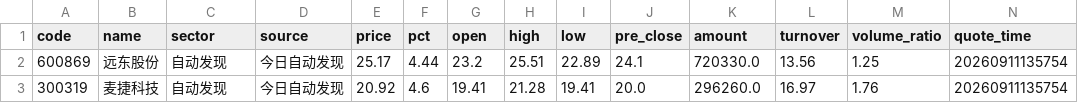
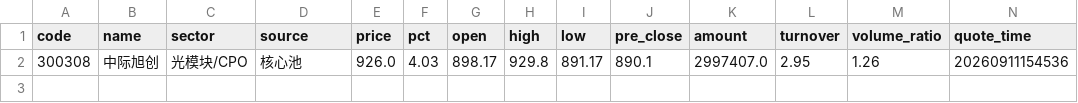
Before and after one commit to chenrj985-ai/decision, a CSV file: public/buy_candidates.csv, drawn as a sheet; only a part is shown; removed rows and columns are numbered as before the commit, all else as after; rows hold the shown columns only; the diff names each change by its address in the sheet, - before the commit and + after, or states it on an @@ line.

```diff
--- a/public/buy_candidates.csv
+++ b/public/buy_candidates.csv
-row 2: 600869 | 远东股份 | 自动发现 | 今日自动发现 | 25.17 | 4.44 | 23.2 | 25.51 | 22.89 | 24.1 | 720330.0 | 13.56 | 1.25 | 20260911135754
-row 3: 300319 | 麦捷科技 | 自动发现 | 今日自动发现 | 20.92 | 4.6 | 19.41 | 21.28 | 19.41 | 20.0 | 296260.0 | 16.97 | 1.76 | 20260911135754
+row 2: 300308 | 中际旭创 | 光模块/CPO | 核心池 | 926.0 | 4.03 | 898.17 | 929.8 | 891.17 | 890.1 | 2997407.0 | 2.95 | 1.26 | 20260911154536
```
Also changed, not shown: data/auto_discovery_cache.csv, data/event_risk_auto.csv, 23 other files.
